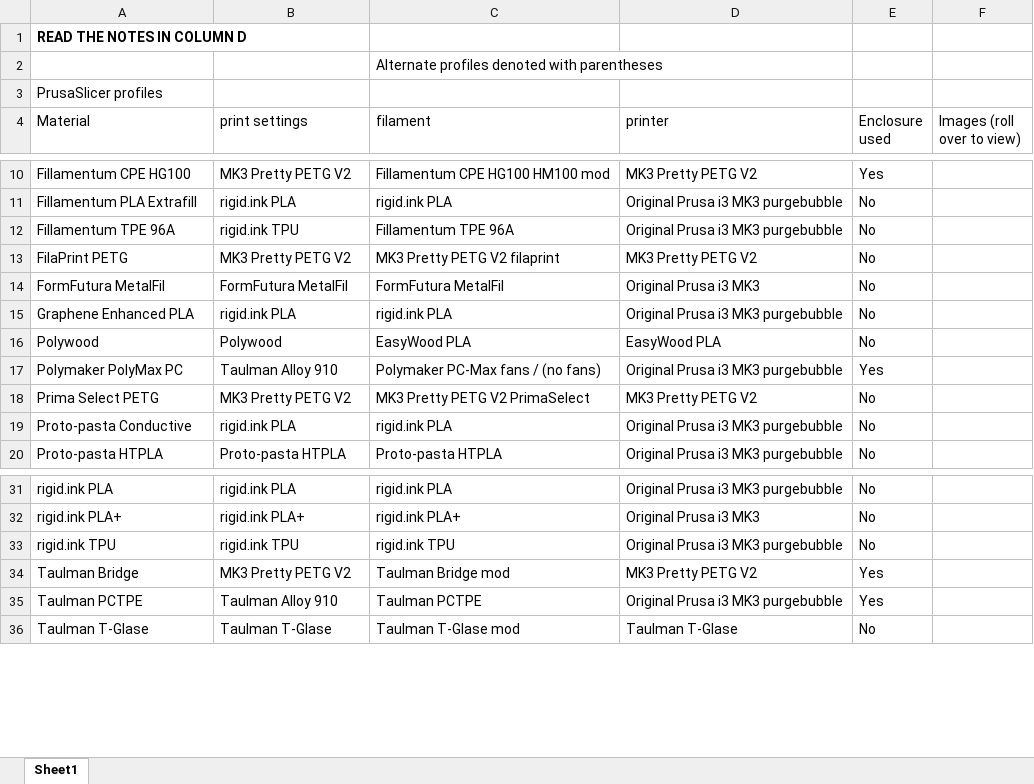
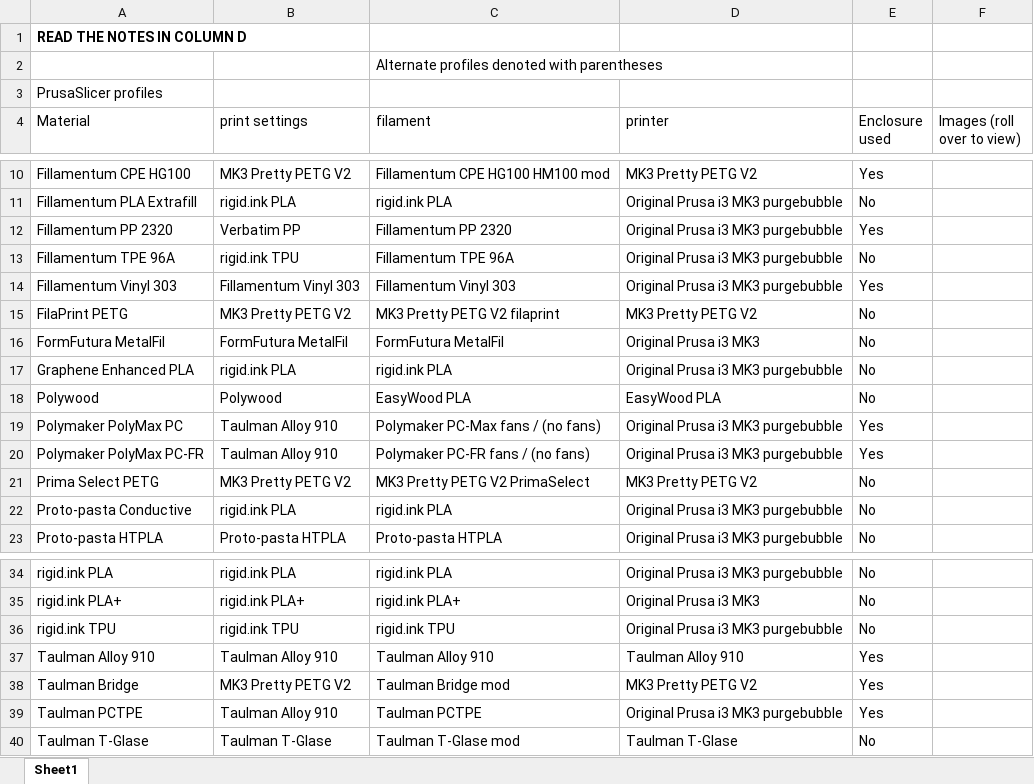
Before and after one commit to darraghbr/Prusa-MK3-Material-Profiles, an Excel workbook: materialprofiles.xlsx, sheet Sheet1, drawn as a sheet; only a part is shown, gaps mark what is left out; values as stored, in another font and other column widths than the file's, no borders; charts and pictures not drawn; the diff names each change by its address in the sheet, - before the commit and + after, or states it on an @@ line.

Commit message:
Update materialprofiles.xlsx
Because each new filament will have it's own branch I will instead keep a single version of this spreadsheet on the master branch.

```diff
--- a/materialprofiles.xlsx (sheet Sheet1)
+++ b/materialprofiles.xlsx (sheet Sheet1)
+row 12: Fillamentum PP 2320 | Verbatim PP | Fillamentum PP 2320 | Original Prusa i3 MK3 purgebubble | Yes
+row 14: Fillamentum Vinyl 303 | Fillamentum Vinyl 303 | Fillamentum Vinyl 303 | Original Prusa i3 MK3 purgebubble | Yes
+row 20: Polymaker PolyMax PC-FR | Taulman Alloy 910 | Polymaker PC-FR fans / (no fans) | Original Prusa i3 MK3 purgebubble | Yes
+row 37: Taulman Alloy 910 | Taulman Alloy 910 | Taulman Alloy 910 | Taulman Alloy 910 | Yes
```
